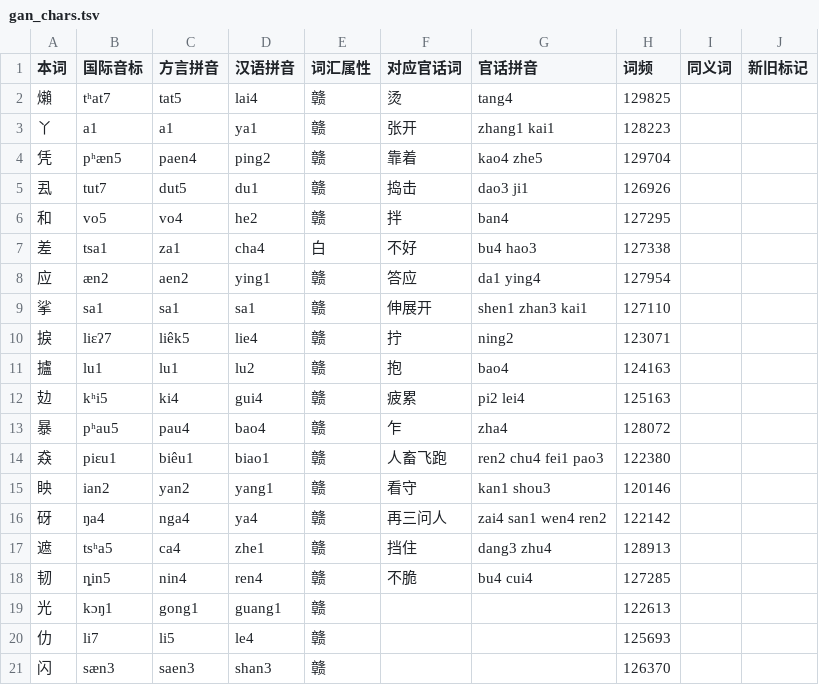
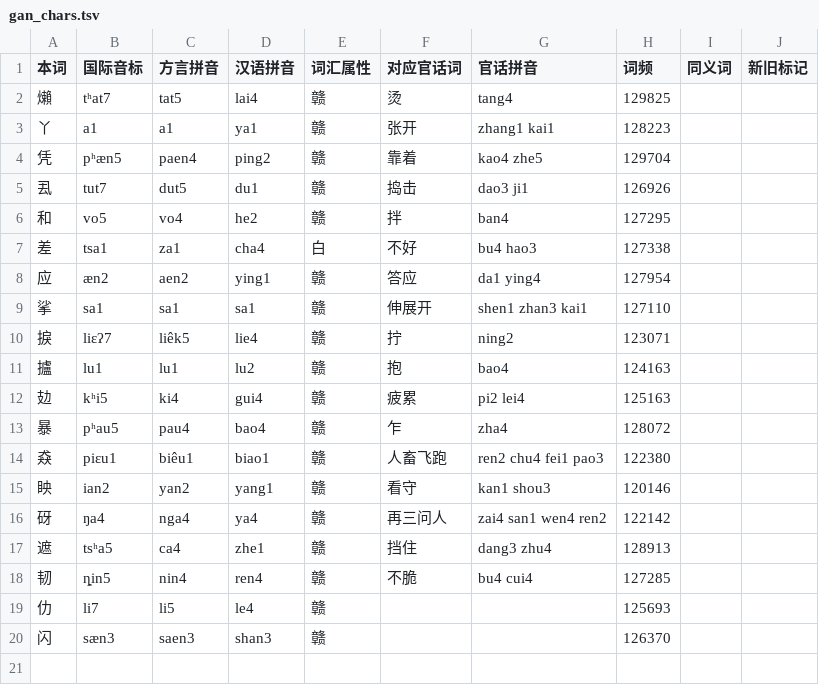
Before and after one commit to Doohaey/GonnyuGeneralIME, a TSV file: resources/regions/songau/dictionaries/gan_chars.tsv, drawn as a sheet; the diff names each change by its address in the sheet, - before the commit and + after, or states it on an @@ line.

```diff
--- a/resources/regions/songau/dictionaries/gan_chars.tsv
+++ b/resources/regions/songau/dictionaries/gan_chars.tsv
-row 19: 光 | kɔŋ1 | gong1 | guang1 | 赣 |  |  | 122613
```
Also changed, not shown: resources/regions/goungon/dictionaries/gan_chars.tsv, resources/regions/sinyi/dictionaries/gan_chars.tsv, 10 other files.
